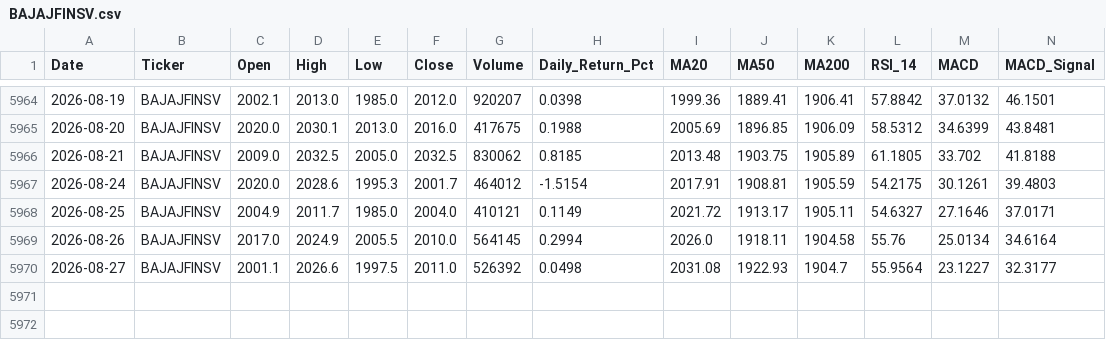
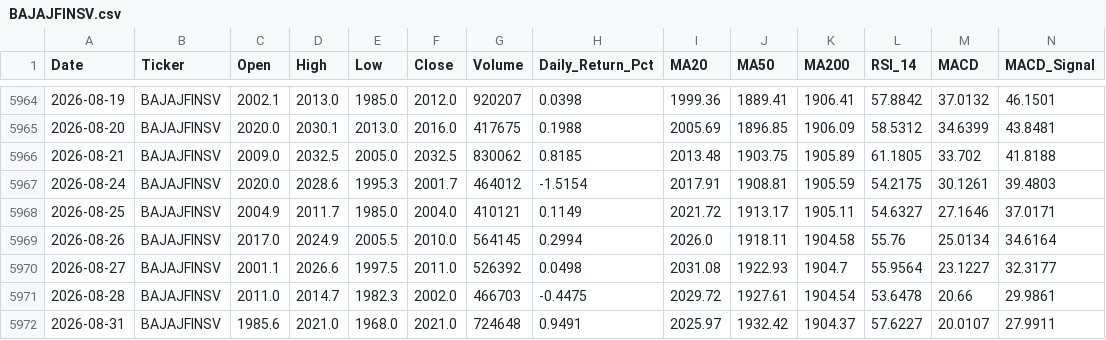
Before and after one commit to wimpypython/nifty-stock-intelligence, a CSV file: data/historical/BAJAJFINSV.csv, drawn as a sheet; only a part is shown, gaps mark what is left out; rows hold the shown columns only; the diff names each change by its address in the sheet, - before the commit and + after, or states it on an @@ line.

```diff
--- a/data/historical/BAJAJFINSV.csv
+++ b/data/historical/BAJAJFINSV.csv
+row 5971: 2026-08-28 | BAJAJFINSV | 2011.0 | 2014.7 | 1982.3 | 2002.0 | 466703 | -0.4475 | 2029.72 | 1927.61 | 1904.54 | 53.6478 | 20.66 | 29.9861
+row 5972: 2026-08-31 | BAJAJFINSV | 1985.6 | 2021.0 | 1968.0 | 2021.0 | 724648 | 0.9491 | 2025.97 | 1932.42 | 1904.37 | 57.6227 | 20.0107 | 27.9911
```
Also changed, not shown: data/historical/APOLLOHOSP.csv, data/historical/BHARTIARTL.csv, 51 other files.
